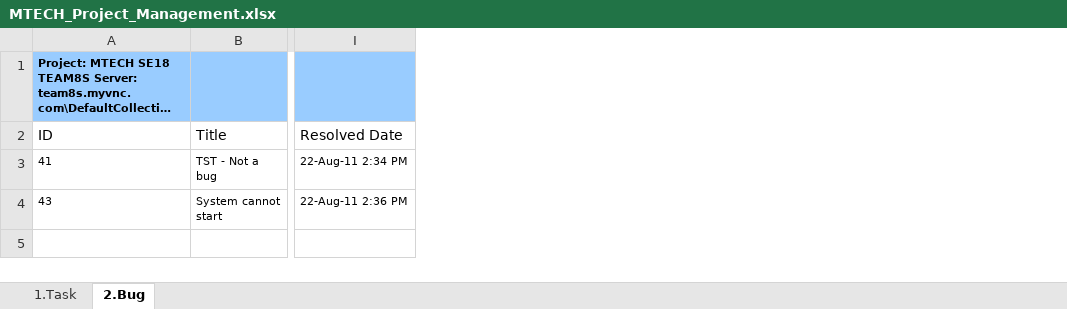
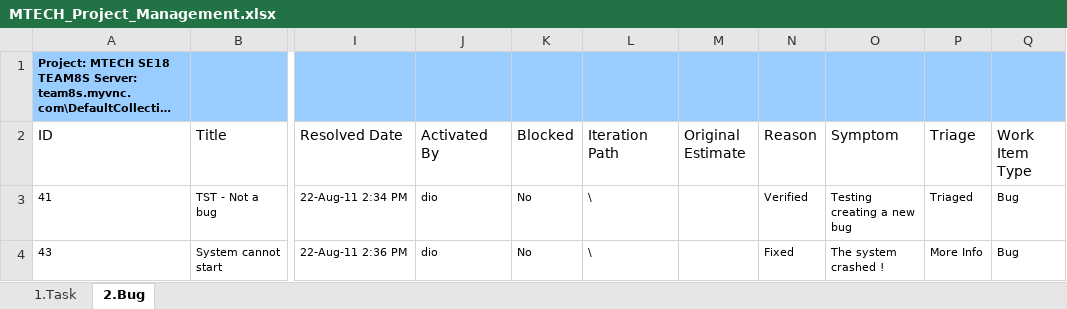
Before and after one commit to imireasa/mtech-se18-t08s, an Excel workbook: docs/PM-1 Project Management/PM-1.4 Project Tracking/MTECH_Project_Management.xlsx, sheet 2.Bug, drawn as a sheet; only a part is shown, gaps mark what is left out; long unchanged cells end in …; values as stored, in another font and other column widths than the file's, no borders; table styles not drawn; the diff names each change by its address in the sheet, - before the commit and + after, or states it on an @@ line.

```diff
--- a/docs/PM-1 Project Management/PM-1.4 Project Tracking/MTECH_Project_Management.xlsx (sheet 2.Bug)
+++ b/docs/PM-1 Project Management/PM-1.4 Project Tracking/MTECH_Project_Management.xlsx (sheet 2.Bug)
+column J (Activated By), rows 3-4: dio | dio
+column K (Blocked), rows 3-4: No | No
+column L (Iteration Path), rows 3-4: \ | \
+column M (Original Estimate), empty
+column N (Reason), rows 3-4: Verified | Fixed
+column O (Symptom), rows 3-4: Testing creating a new bug | The system crashed !
+column P (Triage), rows 3-4: Triaged | More Info
+column Q (Work Item Type), rows 3-4: Bug | Bug
```
Also changed, not shown: sheet 1.Task, hidden cells.
